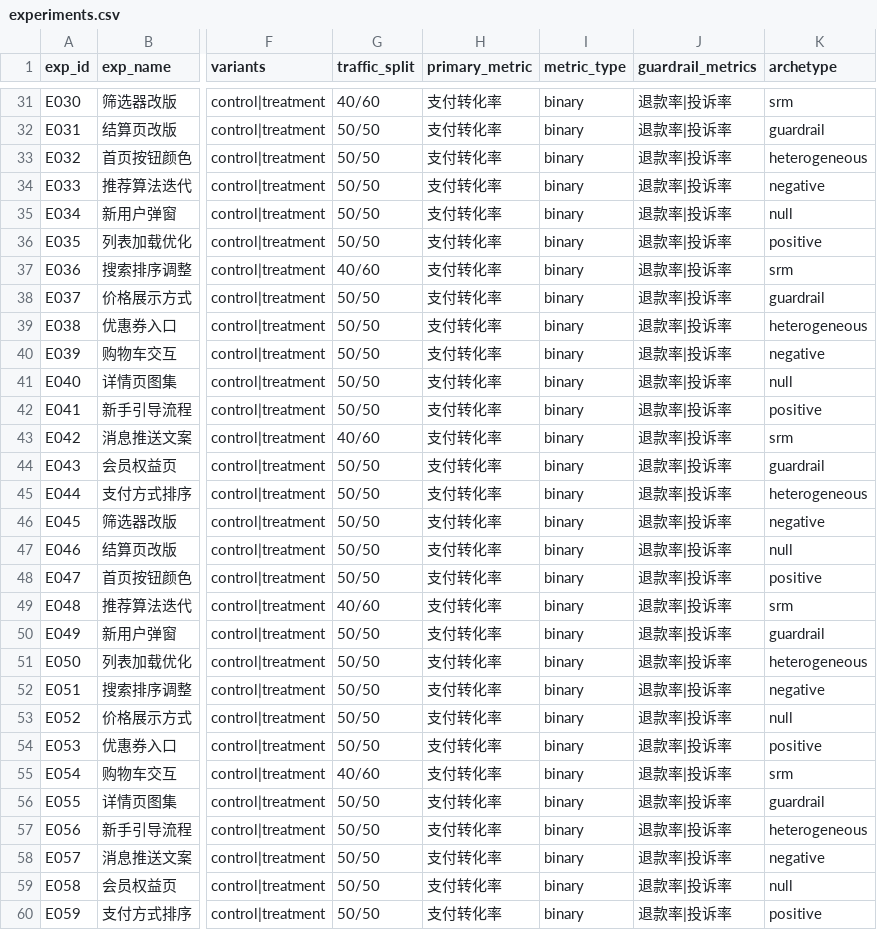
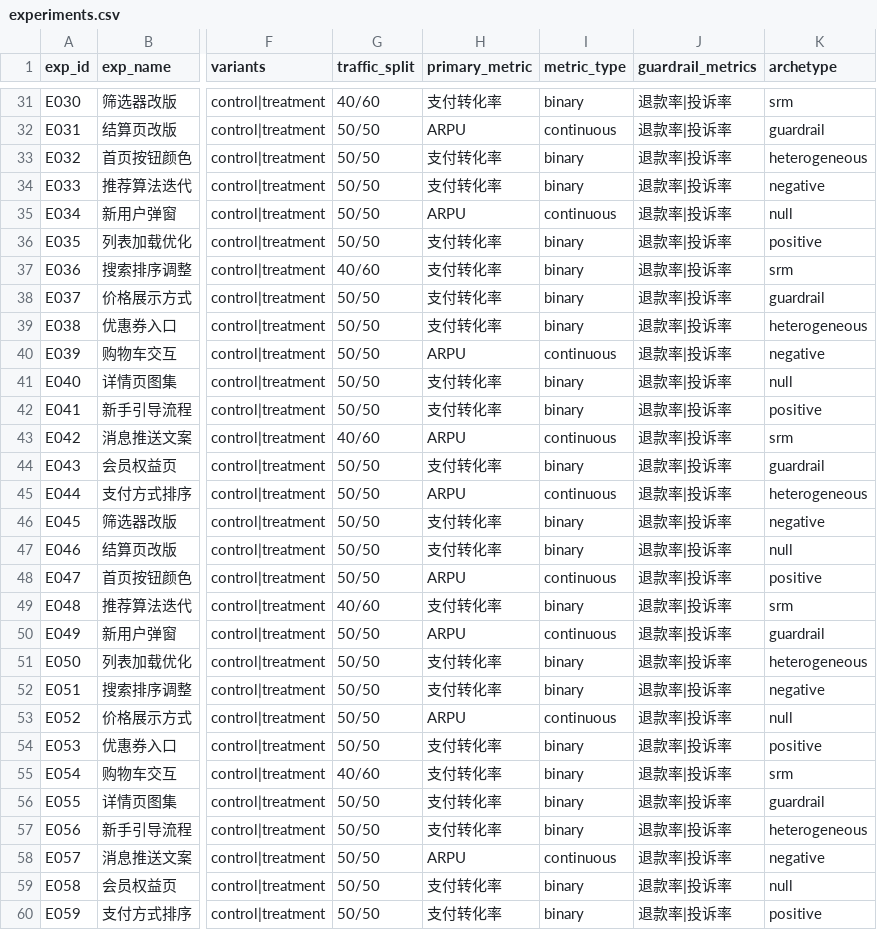
Before and after one commit to jian935/experiment-copilot, a CSV file: data/experiments.csv, drawn as a sheet; only a part is shown, gaps mark what is left out; the diff covers the shown part only; the diff names each change by its address in the sheet, - before the commit and + after, or states it on an @@ line.

Commit message:
M10-A3: 连续指标 ARPU（delta method + 因子分解）+ 修掉一个评测盲区
引擎
- stats: ratioTest（delta method + 格子级聚类方差 + Welch–Satterthwaite 自由度）、
  studentTInv（二分求解精确 t 分位：df=26 时 2.06 而非 1.96）、bayesNormal
- decide: Analysis.primary 统一成「两种口径都能装」的视图，成为 UI/Agent/导出卡/评测的唯一入口；
  metricType=continuous 但无 revenue 时退回率口径并给 metricFallback 文案；
  ARPU 因子分解 Δ = AOV·ΔCVR + CVR·ΔAOV + ΔCVR·ΔAOV（恒等式，单测到 1e-12）
- 护栏恒走率口径（ARPU 涨 + 退款率涨才是最该拦的组合）；单位跟着指标走（pp vs 元）
- forecast / Agent（第 12 个工具 metric_decompose）/ 导出卡 / 列表排序全部按口径分叉

数据
- DailyRow 加 revenue / preRevenue；Experiment.metricType；spec 记客单价模型参数
- 修掉 ARPU 实验分配的评测盲区：原先 i % 3 撞上 6 个一循环的实验类型，
  连续口径只落在 negative + srm 两类上（ARPU 永远没有正效应、永远不过护栏），
  改成按 6 个一块轮转，40 个 ARPU 实验覆盖全 6 类、其中 11 个有真实正效应；
  tests/simulate.test.ts 锁住「口径与实验类型正交」与「Σrevenue/Σexposures 手算一致」

实测（全部重测，旧数字作废）
- 决策准确率 93.3%（112/120）、null FPR 5.0%（2/40）、负向漏判 0%、正向 4.0%（1/25，E029）
- A/A 2000 次：总 6.35%；率口径 6.20%±1.49pp / 连续口径 6.50%±1.53pp
- CUPED 方差缩减中位 7.24%（率 7.00% / 连续 10.14%）；A/A i.i.d. 7.90% → 稳健 6.15%
- 关键发现：连续口径的稳健 SE 前后都是 6.10% —— delta method 本来就是聚类方差，
  那个开关只对率口径有意义，归因必须这么写
- 196 个单测 / 13 个文件；新增 scripts/smoke_ui.mjs（真浏览器逐屏抓白屏与 undefined）

文档
- README / EVAL / AUDIT / ROADMAP / UI / DATA-CHANGELOG / 作品集页 / 简历素材全部按新数字同步，
  历史数字标注「交付当时」，并写明 A3 改变随机流导致全部重测
- ablation 的口径陷阱度量修正：ARPU 现在算得出来（副指标），原判定恒为 0%；
  改为「说清主/副指标」也算过，两种模式回到 100%

```diff
--- a/data/experiments.csv
+++ b/data/experiments.csv
-H32 (primary_metric): 支付转化率
+H32 (primary_metric): ARPU
-I32 (metric_type): binary
+I32 (metric_type): continuous
-H35 (primary_metric): 支付转化率
+H35 (primary_metric): ARPU
-I35 (metric_type): binary
+I35 (metric_type): continuous
-H40 (primary_metric): 支付转化率
+H40 (primary_metric): ARPU
-I40 (metric_type): binary
+I40 (metric_type): continuous
-H43 (primary_metric): 支付转化率
+H43 (primary_metric): ARPU
-I43 (metric_type): binary
+I43 (metric_type): continuous
-H45 (primary_metric): 支付转化率
+H45 (primary_metric): ARPU
-I45 (metric_type): binary
+I45 (metric_type): continuous
-H48 (primary_metric): 支付转化率
+H48 (primary_metric): ARPU
-I48 (metric_type): binary
+I48 (metric_type): continuous
-H50 (primary_metric): 支付转化率
+H50 (primary_metric): ARPU
-I50 (metric_type): binary
+I50 (metric_type): continuous
-H53 (primary_metric): 支付转化率
+H53 (primary_metric): ARPU
-I53 (metric_type): binary
+I53 (metric_type): continuous
-H58 (primary_metric): 支付转化率
+H58 (primary_metric): ARPU
-I58 (metric_type): binary
+I58 (metric_type): continuous
```
Also changed, not shown: 62 edited cells elsewhere in this file, 47 other files.
